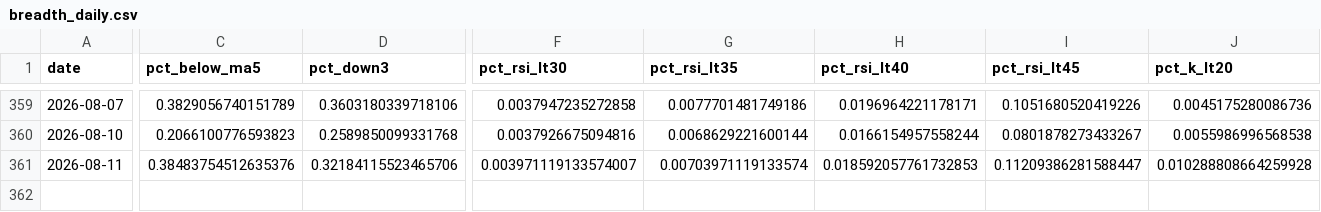
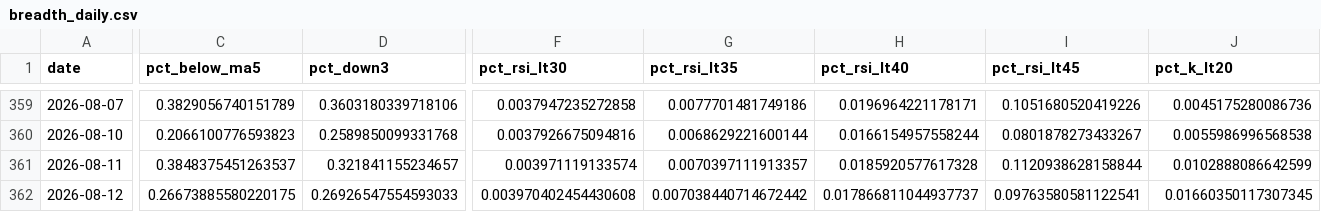
Before and after one commit to tranchiclever417693-lab/astock-daily-alert, a CSV file: data/breadth_daily.csv, drawn as a sheet; only a part is shown, gaps mark what is left out; rows hold the shown columns only; the diff covers the shown part only; the diff names each change by its address in the sheet, - before the commit and + after, or states it on an @@ line.

```diff
--- a/data/breadth_daily.csv
+++ b/data/breadth_daily.csv
-C361 (pct_below_ma5): 0.38483754512635376
+C361 (pct_below_ma5): 0.3848375451263537
-D361 (pct_down3): 0.32184115523465706
+D361 (pct_down3): 0.321841155234657
-F361 (pct_rsi_lt30): 0.003971119133574007
+F361 (pct_rsi_lt30): 0.003971119133574
-G361 (pct_rsi_lt35): 0.00703971119133574
+G361 (pct_rsi_lt35): 0.0070397111913357
-H361 (pct_rsi_lt40): 0.018592057761732853
+H361 (pct_rsi_lt40): 0.0185920577617328
-I361 (pct_rsi_lt45): 0.11209386281588447
+I361 (pct_rsi_lt45): 0.1120938628158844
-J361 (pct_k_lt20): 0.010288808664259928
+J361 (pct_k_lt20): 0.0102888086642599
+row 362: 2026-08-12 | 0.26673885580220175 | 0.26926547554593033 | 0.003970402454430608 | 0.007038440714672442 | 0.017866811044937737 | 0.09763580581122541 | 0.01660350117307345
```
Also changed, not shown: 2 edited cells elsewhere in this file, data/chinext/breadth_daily.csv, data/chinext/breadth_stock.csv, 12 other files.
